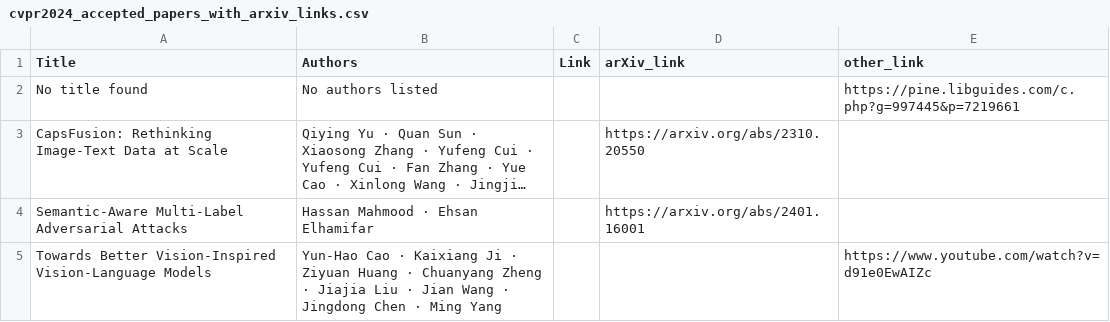
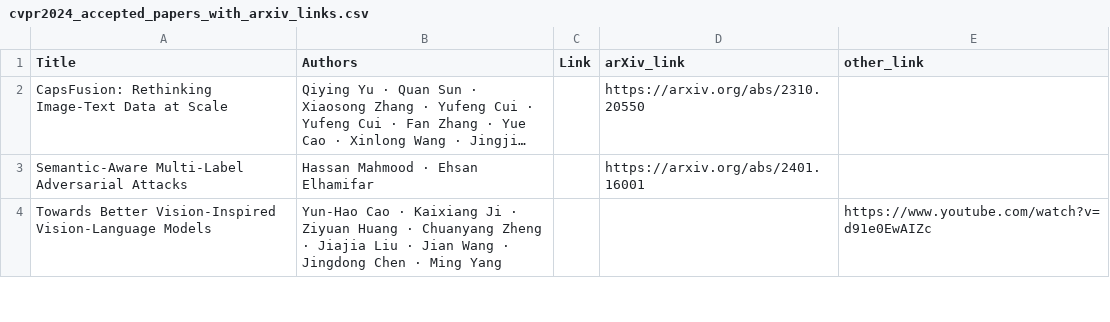
Before and after one commit to harpreetsahota204/CVPR-2024-Papers, a CSV file: data/cvpr2024_accepted_papers_with_arxiv_links.csv, drawn as a sheet; only a part is shown; long unchanged cells end in …; the diff names each change by its address in the sheet, - before the commit and + after, or states it on an @@ line.

Commit message:
Update cvpr2024_accepted_papers_with_arxiv_links.csv

```diff
--- a/data/cvpr2024_accepted_papers_with_arxiv_links.csv
+++ b/data/cvpr2024_accepted_papers_with_arxiv_links.csv
-row 2: No title found | No authors listed |  |  | https://pine.libguides.com/c.php?g=997445&p=7219661
```
